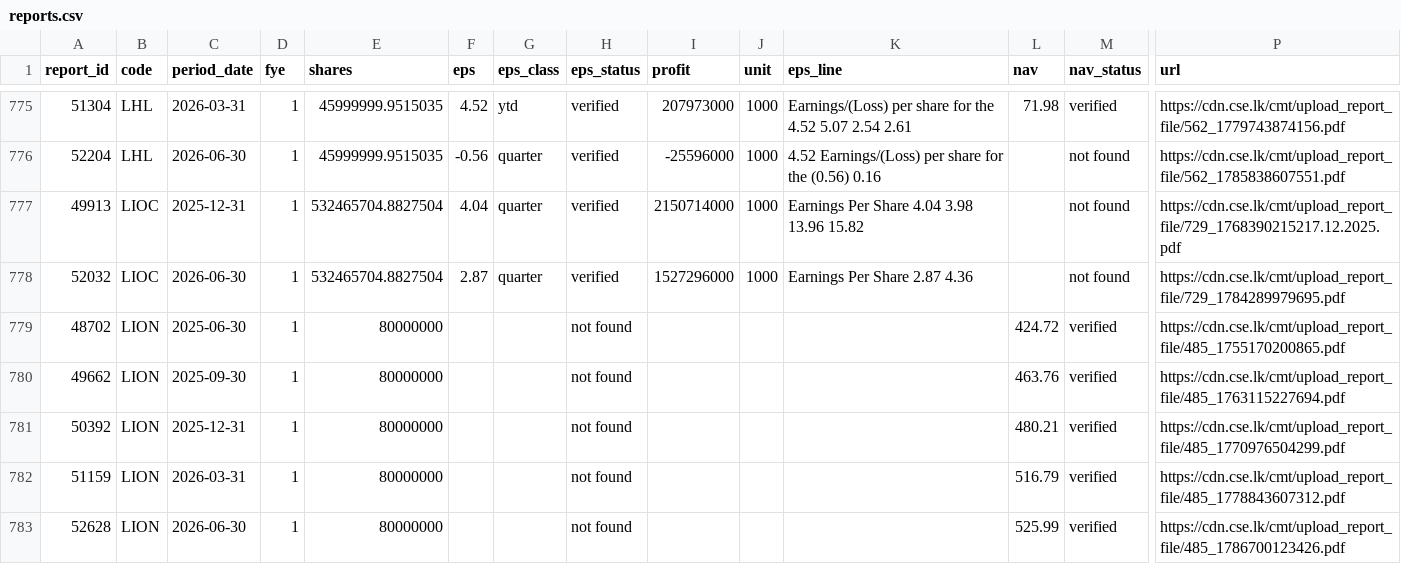
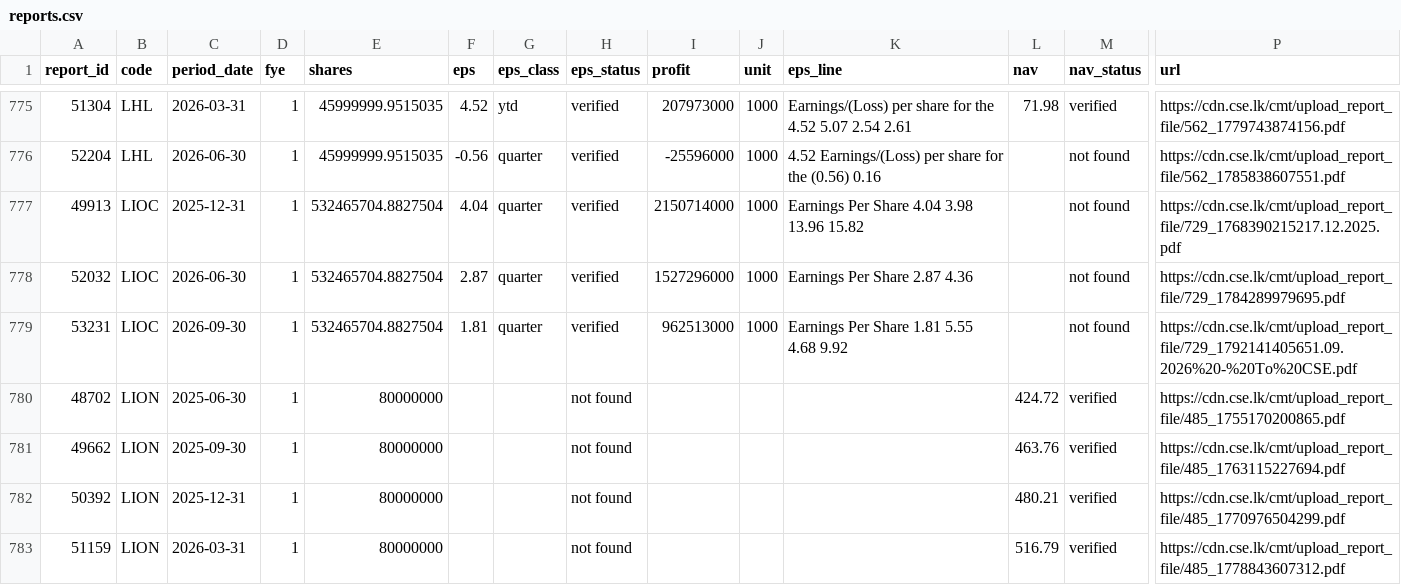
Before and after one commit to MinimumLizard/CSE, a CSV file: data/fundamentals/reports.csv, drawn as a sheet; only a part is shown, gaps mark what is left out; the shorter side is filled out with more unchanged rows; rows hold the shown columns only; the diff names each change by its address in the sheet, - before the commit and + after, or states it on an @@ line.

```diff
--- a/data/fundamentals/reports.csv
+++ b/data/fundamentals/reports.csv
+row 779: 53231 | LIOC | 2026-09-30 | 1 | 532465704.8827504 | 1.81 | quarter | verified | 962513000 | 1000 | Earnings Per Share 1.81 5.55 4.68 9.92 |  | not found | https://cdn.cse.lk/cmt/upload_report_file/729_1792141405651.09.2026%20-%20To%20CSE.pdf
```
Also changed, not shown: data/dealings/dealings.csv, data/fundamentals/latest.csv, 5 other files.
